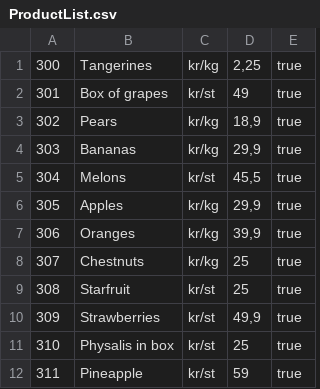
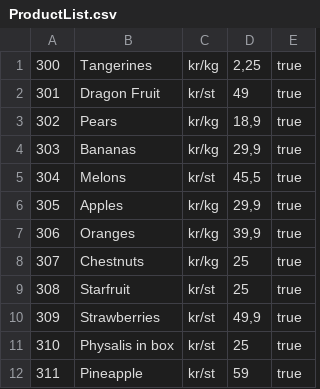
Before and after one commit to HenryBrandt-lgtm/kassasystem-nr405, a CSV file: kassasystem/Productsfiles/ProductList.csv, drawn as a sheet.

```diff
--- a/kassasystem/Productsfiles/ProductList.csv
+++ b/kassasystem/Productsfiles/ProductList.csv
@@ -1,3 +1,3 @@
 300;Tangerines;kr/kg;2,25;true
-301;Box of grapes;kr/st;49;true
+301;Dragon Fruit;kr/st;49;true
 302;Pears;kr/kg;18,9;true
```
Also changed, not shown: 3 other files.
